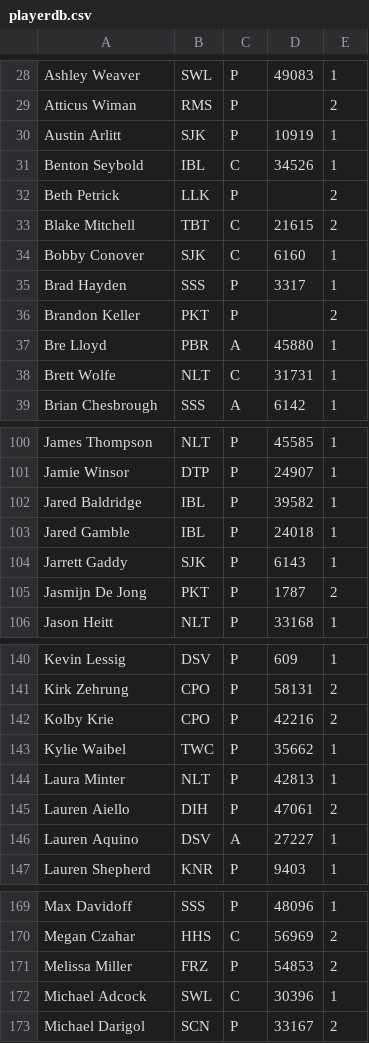
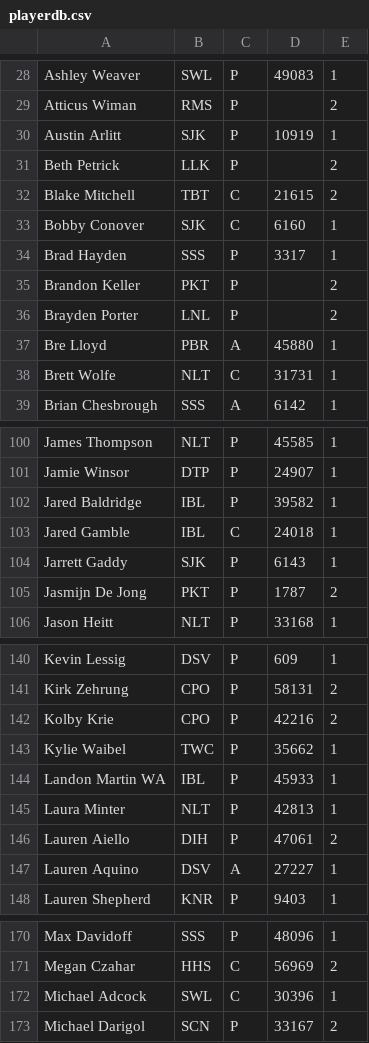
Before and after one commit to mondaynightpinball/data-archive, a CSV file: season-10/playerdb.csv, drawn as a sheet; only a part is shown, gaps mark what is left out.

Commit message:
S10 Wk 1 Roster Changes

```diff
--- a/season-10/playerdb.csv
+++ b/season-10/playerdb.csv
@@ -30,3 +30,2 @@ Atticus Wiman,RMS,P,,2
 Austin Arlitt,SJK,P,10919,1
-Benton Seybold,IBL,C,34526,1
 Beth Petrick,LLK,P,,2
@@ -36,2 +35,3 @@ Brad Hayden,SSS,P,3317,1
 Brandon Keller,PKT,P,,2
+Brayden Porter,LNL,P,,2
 Bre Lloyd,PBR,A,45880,1
@@ -102,3 +102,3 @@ Jamie Winsor,DTP,P,24907,1
 Jared Baldridge,IBL,P,39582,1
-Jared Gamble,IBL,P,24018,1
+Jared Gamble,IBL,C,24018,1
 Jarrett Gaddy,SJK,P,6143,1
@@ -143,2 +143,3 @@ Kolby Krie,CPO,P,42216,2
 Kylie Waibel,TWC,P,35662,1
+Landon Martin WA,IBL,P,45933,1
 Laura Minter,NLT,P,42813,1
@@ -170,3 +171,2 @@ Max Davidoff,SSS,P,48096,1
 Megan Czahar,HHS,C,56969,2
-Melissa Miller,FRZ,P,54853,2
 Michael Adcock,SWL,C,30396,1
```
